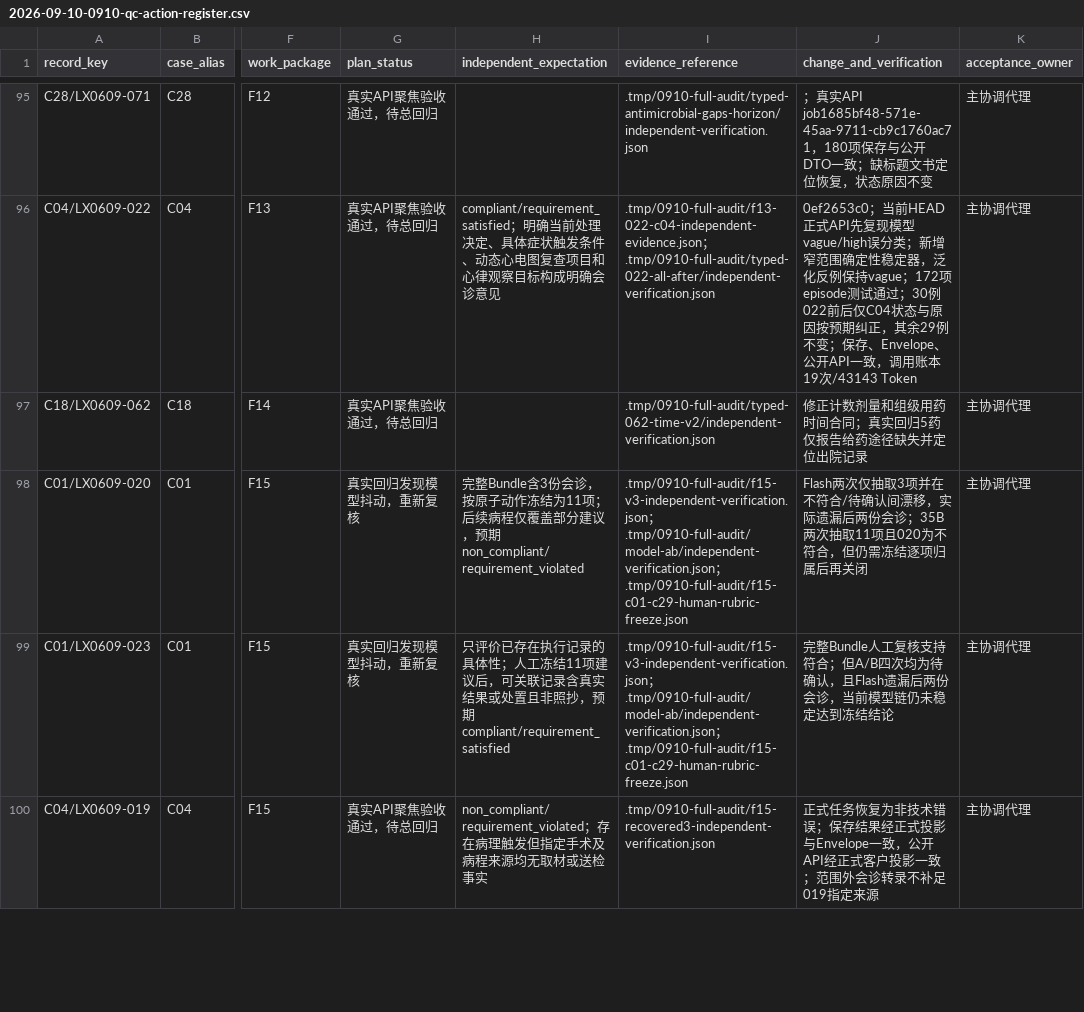
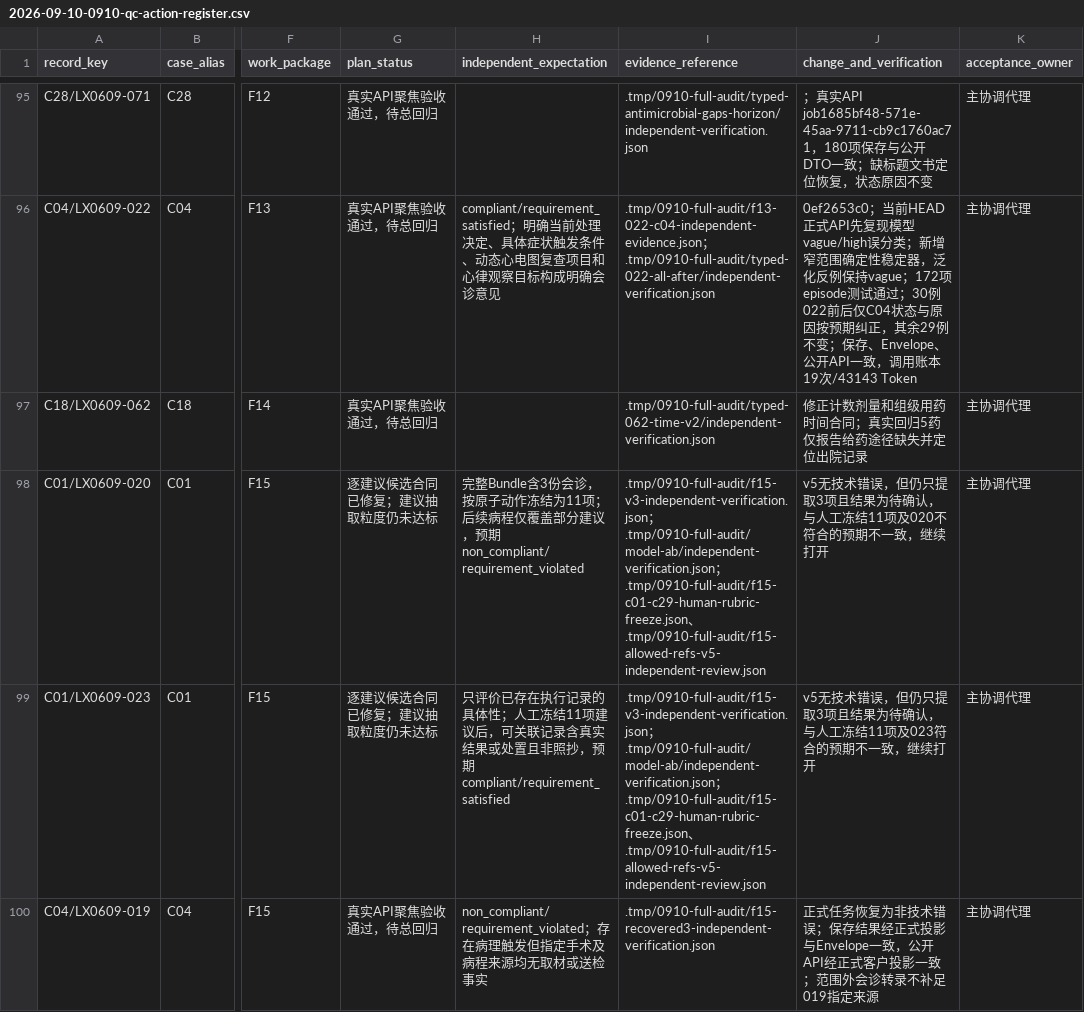
Before and after one commit to softjazzz/combined, a CSV file: apps/medqc-web/docs/plans/2026-09-10-0910-qc-action-register.csv, drawn as a sheet; only a part is shown, gaps mark what is left out; the diff covers the shown part only; the diff names each change by its address in the sheet, - before the commit and + after, or states it on an @@ line.

```diff
--- a/apps/medqc-web/docs/plans/2026-09-10-0910-qc-action-register.csv
+++ b/apps/medqc-web/docs/plans/2026-09-10-0910-qc-action-register.csv
-G98:G99 (plan_status): 真实回归发现模型抖动，重新复核
+G98:G99 (plan_status): 逐建议候选合同已修复；建议抽取粒度仍未达标
-I98:I99 (evidence_reference): …；.tmp/0910-full-audit/f15-c01-c29-human-rubric-freeze.json
+I98:I99 (evidence_reference): …；.tmp/0910-full-audit/f15-c01-c29-human-rubric-freeze.json、.tmp/0910-full-audit/f15-allowed-refs-v5-independent-review.json
-J98 (change_and_verification): Flash两次仅抽取3项并在不符合/待确认间漂移，实际遗漏后两份会诊；35B两次抽取11项且020为不符合，但仍需冻结逐项归属后再关闭
+J98 (change_and_verification): v5无技术错误，但仍只提取3项且结果为待确认，与人工冻结11项及020不符合的预期不一致，继续打开
-J99 (change_and_verification): 完整Bundle人工复核支持符合；但A/B四次均为待确认，且Flash遗漏后两份会诊，当前模型链仍未稳定达到冻结结论
+J99 (change_and_verification): v5无技术错误，但仍只提取3项且结果为待确认，与人工冻结11项及023符合的预期不一致，继续打开
```
Also changed, not shown: 25 edited cells elsewhere in this file, 1 other file.
